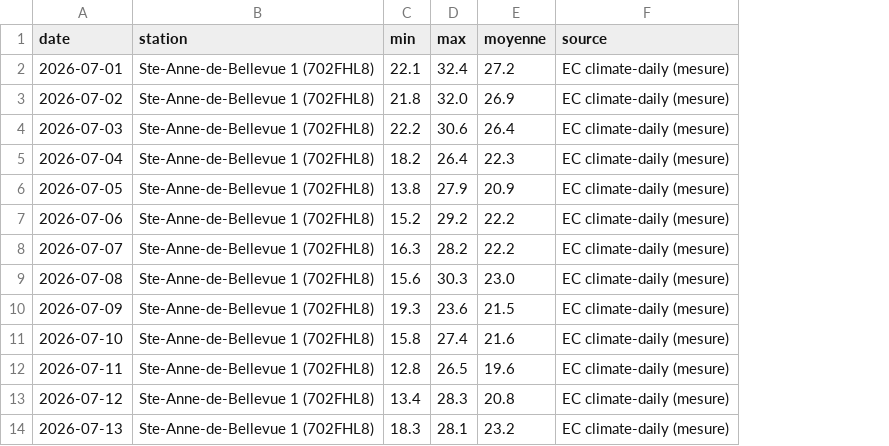
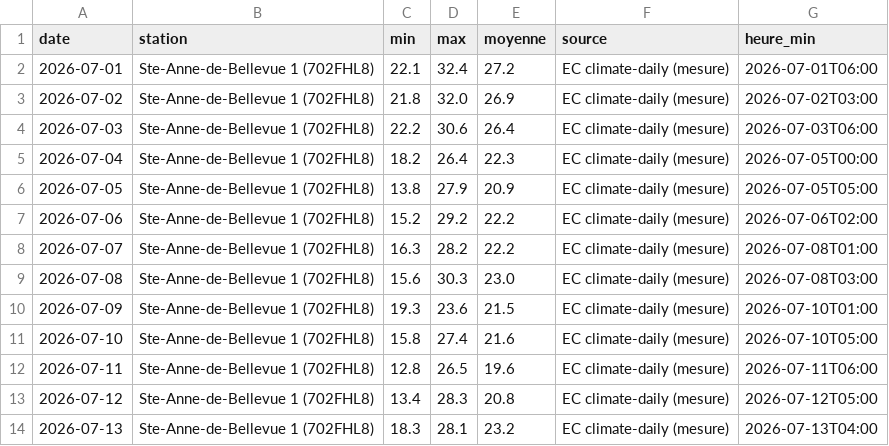
Before and after one commit to mgagp/buchometre, a CSV file: data/meteo_observee_2026-2027.csv, drawn as a sheet; only a part is shown; the diff names each change by its address in the sheet, - before the commit and + after, or states it on an @@ line.

Commit message:
Heure du min (EC horaire 24 h, sinon Open-Meteo « modèle » ; observée : climate-hourly) et plan de feu (1 h 30 avant, deux feux, 4 h si doux, réduire à 19 h sauf nuit ≤ −10 °C) ; nouveaux champs dans recommandation.json (#10)

```diff
--- a/data/meteo_observee_2026-2027.csv
+++ b/data/meteo_observee_2026-2027.csv
+column G (heure_min), rows 2-14: 2026-07-01T06:00 | 2026-07-02T03:00 | 2026-07-03T06:00 | 2026-07-05T00:00 | 2026-07-05T05:00 | 2026-07-06T02:00 | 2026-07-08T01:00 | 2026-07-08T03:00 | 2026-07-10T01:00 | 2026-07-10T05:00 | 2026-07-11T06:00 | 2026-07-12T05:00 | 2026-07-13T04:00
```
Also changed, not shown: 8 other files.
